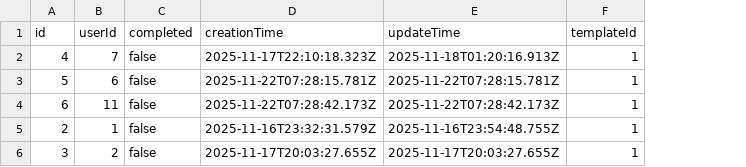
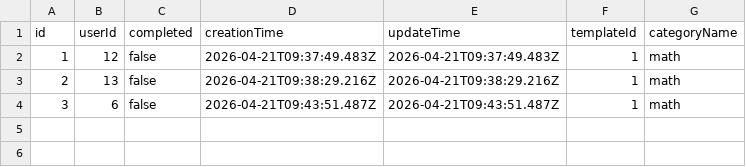
Before and after one commit to charis/teacher-collab, a CSV file: prisma/exports/export-Chat.csv, drawn as a sheet; removed rows and columns are numbered as before the commit, all else as after; the diff names each change by its address in the sheet, - before the commit and + after, or states it on an @@ line.

```diff
--- a/prisma/exports/export-Chat.csv
+++ b/prisma/exports/export-Chat.csv
+column G (categoryName), rows 3-4: math | math
-row 2: 4 | 7 | false | 2025-11-17T22:10:18.323Z | 2025-11-18T01:20:16.913Z | 1
-row 3: 5 | 6 | false | 2025-11-22T07:28:15.781Z | 2025-11-22T07:28:15.781Z | 1
-row 4: 6 | 11 | false | 2025-11-22T07:28:42.173Z | 2025-11-22T07:28:42.173Z | 1
+row 2: 1 | 12 | false | 2026-04-21T09:37:49.483Z | 2026-04-21T09:37:49.483Z | 1 | math
-B3 (userId): 1
+B3 (userId): 13
-D3 (creationTime): 2025-11-16T23:32:31.579Z
+D3 (creationTime): 2026-04-21T09:38:29.216Z
-E3 (updateTime): 2025-11-16T23:54:48.755Z
+E3 (updateTime): 2026-04-21T09:38:29.216Z
-B4 (userId): 2
+B4 (userId): 6
-D4 (creationTime): 2025-11-17T20:03:27.655Z
+D4 (creationTime): 2026-04-21T09:43:51.487Z
-E4 (updateTime): 2025-11-17T20:03:27.655Z
+E4 (updateTime): 2026-04-21T09:43:51.487Z
```
Also changed, not shown: prisma/exports/export-Problem.csv, prisma/exports/export-SettingsSwitch.csv, 19 other files.
